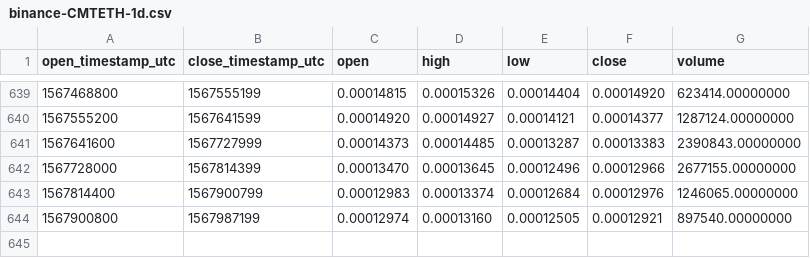
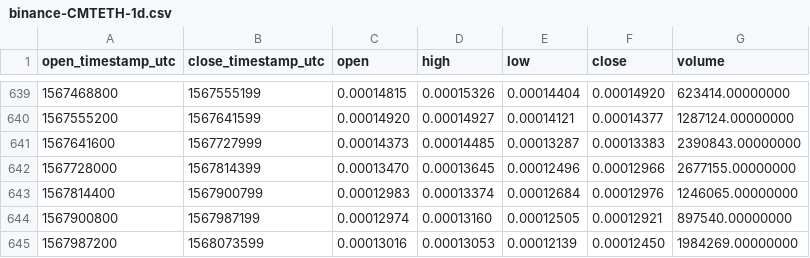
Before and after one commit to cryptobigbro/binance-CMTETH, a CSV file: binance-CMTETH-1d.csv, drawn as a sheet; only a part is shown, gaps mark what is left out; the diff names each change by its address in the sheet, - before the commit and + after, or states it on an @@ line.

Commit message:
Update OHLCV data.

```diff
--- a/binance-CMTETH-1d.csv
+++ b/binance-CMTETH-1d.csv
+row 645: 1567987200 | 1568073599 | 0.00013016 | 0.00013053 | 0.00012139 | 0.00012450 | 1984269.00000000
```
Also changed, not shown: 1 other file.
